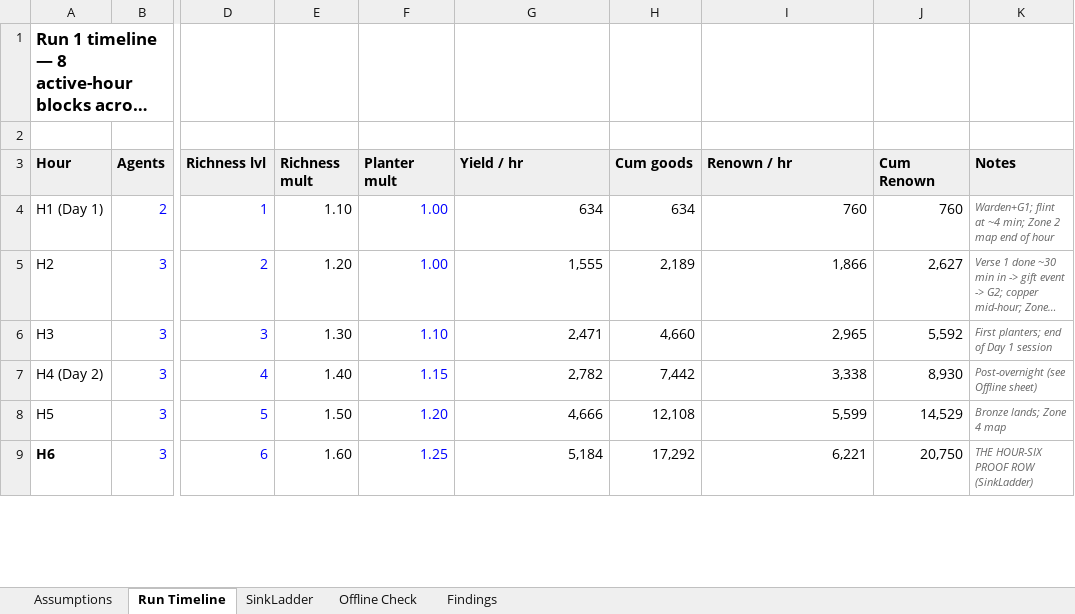
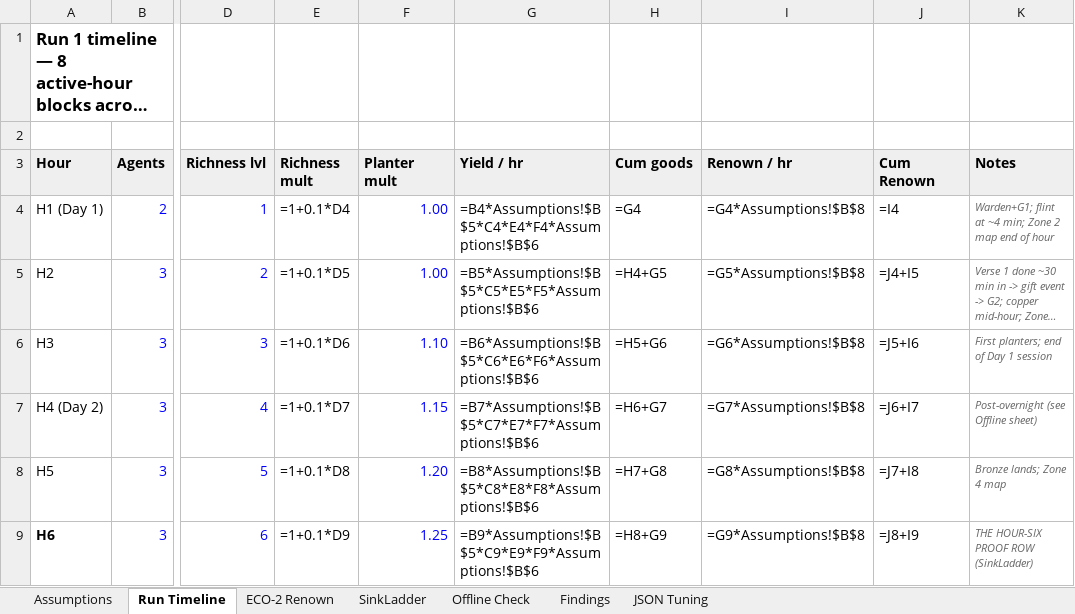
Before and after one commit to Inthrall/wildgrove, an Excel workbook: docs/economy-model.xlsx, sheet Run Timeline, drawn as a sheet; only a part is shown, gaps mark what is left out; long unchanged cells end in …; values as stored, in another font and other column widths than the file's, no borders; formulas without a stored value are shown as written; the diff covers the shown part only; the diff names each change by its address in the sheet, - before the commit and + after, or states it on an @@ line.

Commit message:
Balance pass: gathering pulls even with familiar XP in Renown
Familiar XP is credited 1:1 to Renown per second at a post, so it was
~76% of Renown while gathering was only ~22% - the prestige currency was
effectively counting hours stationed, not goods handled. Raise
xp.gatherPerUnit 1 -> 3 so gathering is a co-equal Renown source (~46%),
which is what "every good handled credits Renown" intends.

Retune the prestige divisors to hold the pacing targets once Renown-at-fold
rose to ~282k: verdure.renownDivisor 5000 -> 2800 (banks ~10 Verdure at the
first fold), familiarXp.kinshipDivisor 1000 -> 12000 (a full-run familiar
banks ~2 Kinship, was ~7).

Model and rationale live in docs/economy-model.xlsx (new ECO-2 Renown and
JSON Tuning sheets). Values are model-derived, pending a playtest. GameData
tests re-pinned, GameData.asset re-imported, EditMode suite 411/411 green.

```diff
--- a/docs/economy-model.xlsx (sheet Run Timeline)
+++ b/docs/economy-model.xlsx (sheet Run Timeline)
+sheet tab: ECO-2 Renown
+sheet tab: JSON Tuning
-E4 (Richness mult): 1.10
+E4 (Richness mult): =1+0.1*D4
-G4 (Yield / hr): 634
+G4 (Yield / hr): =B4*Assumptions!$B$5*C4*E4*F4*Assumptions!$B$6
-H4 (Cum goods): 634
+H4 (Cum goods): =G4
-I4 (Renown / hr): 760
+I4 (Renown / hr): =G4*Assumptions!$B$8
-J4 (Cum Renown): 760
+J4 (Cum Renown): =I4
-E5 (Richness mult): 1.20
+E5 (Richness mult): =1+0.1*D5
-G5 (Yield / hr): 1,555
+G5 (Yield / hr): =B5*Assumptions!$B$5*C5*E5*F5*Assumptions!$B$6
-H5 (Cum goods): 2,189
+H5 (Cum goods): =H4+G5
-I5 (Renown / hr): 1,866
+I5 (Renown / hr): =G5*Assumptions!$B$8
-J5 (Cum Renown): 2,627
+J5 (Cum Renown): =J4+I5
-E6 (Richness mult): 1.30
+E6 (Richness mult): =1+0.1*D6
-G6 (Yield / hr): 2,471
+G6 (Yield / hr): =B6*Assumptions!$B$5*C6*E6*F6*Assumptions!$B$6
-H6 (Cum goods): 4,660
+H6 (Cum goods): =H5+G6
-I6 (Renown / hr): 2,965
+I6 (Renown / hr): =G6*Assumptions!$B$8
-J6 (Cum Renown): 5,592
+J6 (Cum Renown): =J5+I6
-E7 (Richness mult): 1.40
+E7 (Richness mult): =1+0.1*D7
-G7 (Yield / hr): 2,782
+G7 (Yield / hr): =B7*Assumptions!$B$5*C7*E7*F7*Assumptions!$B$6
-H7 (Cum goods): 7,442
+H7 (Cum goods): =H6+G7
-I7 (Renown / hr): 3,338
+I7 (Renown / hr): =G7*Assumptions!$B$8
-J7 (Cum Renown): 8,930
+J7 (Cum Renown): =J6+I7
-E8 (Richness mult): 1.50
+E8 (Richness mult): =1+0.1*D8
-G8 (Yield / hr): 4,666
+G8 (Yield / hr): =B8*Assumptions!$B$5*C8*E8*F8*Assumptions!$B$6
-H8 (Cum goods): 12,108
+H8 (Cum goods): =H7+G8
-I8 (Renown / hr): 5,599
+I8 (Renown / hr): =G8*Assumptions!$B$8
-J8 (Cum Renown): 14,529
+J8 (Cum Renown): =J7+I8
-E9 (Richness mult): 1.60
+E9 (Richness mult): =1+0.1*D9
-G9 (Yield / hr): 5,184
+G9 (Yield / hr): =B9*Assumptions!$B$5*C9*E9*F9*Assumptions!$B$6
-H9 (Cum goods): 17,292
+H9 (Cum goods): =H8+G9
-I9 (Renown / hr): 6,221
+I9 (Renown / hr): =G9*Assumptions!$B$8
-J9 (Cum Renown): 20,750
+J9 (Cum Renown): =J8+I9
```
Also changed, not shown: 16 edited cells elsewhere in this sheet, sheet SinkLadder, sheet Offline Check, sheet Assumptions, sheet Findings, 3 other files.
